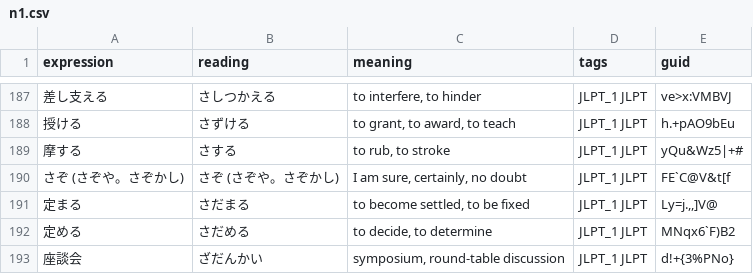
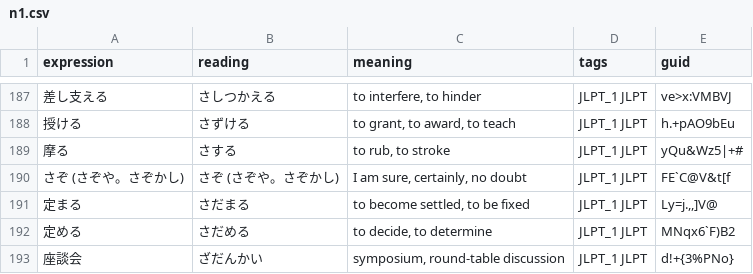
Before and after one commit to songch9511/JLPT-app, a CSV file: data/raw/n1.csv, drawn as a sheet; only a part is shown, gaps mark what is left out.

```diff
--- a/data/raw/n1.csv
+++ b/data/raw/n1.csv
@@ -188,3 +188,3 @@ expression,reading,meaning,tags,guid
 授ける,さずける,"to grant, to award, to teach",JLPT_1 JLPT,h.+pAO9bEu
-摩する,さする,"to rub, to stroke",JLPT_1 JLPT,yQu&Wz5|+#
+摩る,さする,"to rub, to stroke",JLPT_1 JLPT,yQu&Wz5|+#
 さぞ (さぞや。さぞかし),さぞ (さぞや。さぞかし),"I am sure, certainly, no doubt",JLPT_1 JLPT,FE`C@V&t[f
```
Also changed, not shown: data/raw/n2.csv, data/tags/audit/source-errors.csv, 32 other files.
